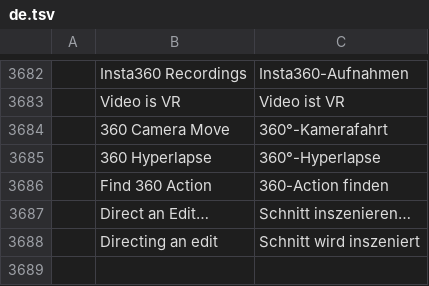
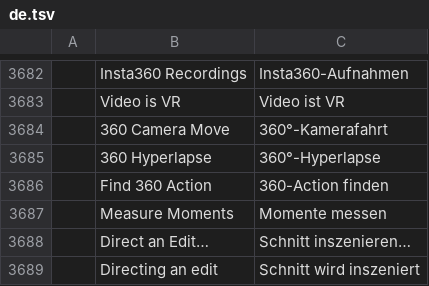
Before and after one commit to moheshmohan/AutoCut, a TSV file: crates/ui-egui/src/i18n/de.tsv, drawn as a sheet; only a part is shown, gaps mark what is left out.

```diff
--- a/crates/ui-egui/src/i18n/de.tsv
+++ b/crates/ui-egui/src/i18n/de.tsv
@@ -3686,2 +3686,3 @@
 	Find 360 Action	360-Action finden
+	Measure Moments	Momente messen
 	Direct an Edit…	Schnitt inszenieren…
```
Also changed, not shown: crates/ui-egui/src/i18n/es.tsv, crates/ui-egui/src/i18n/fr.tsv, 18 other files.
